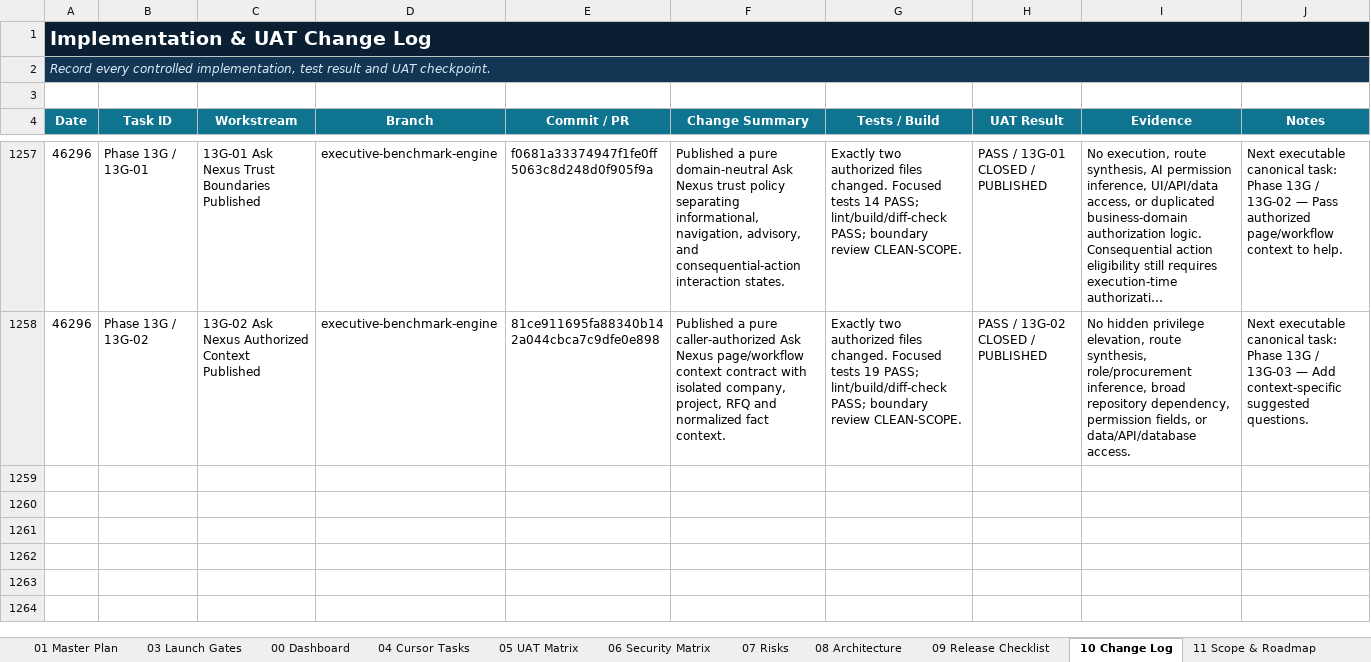
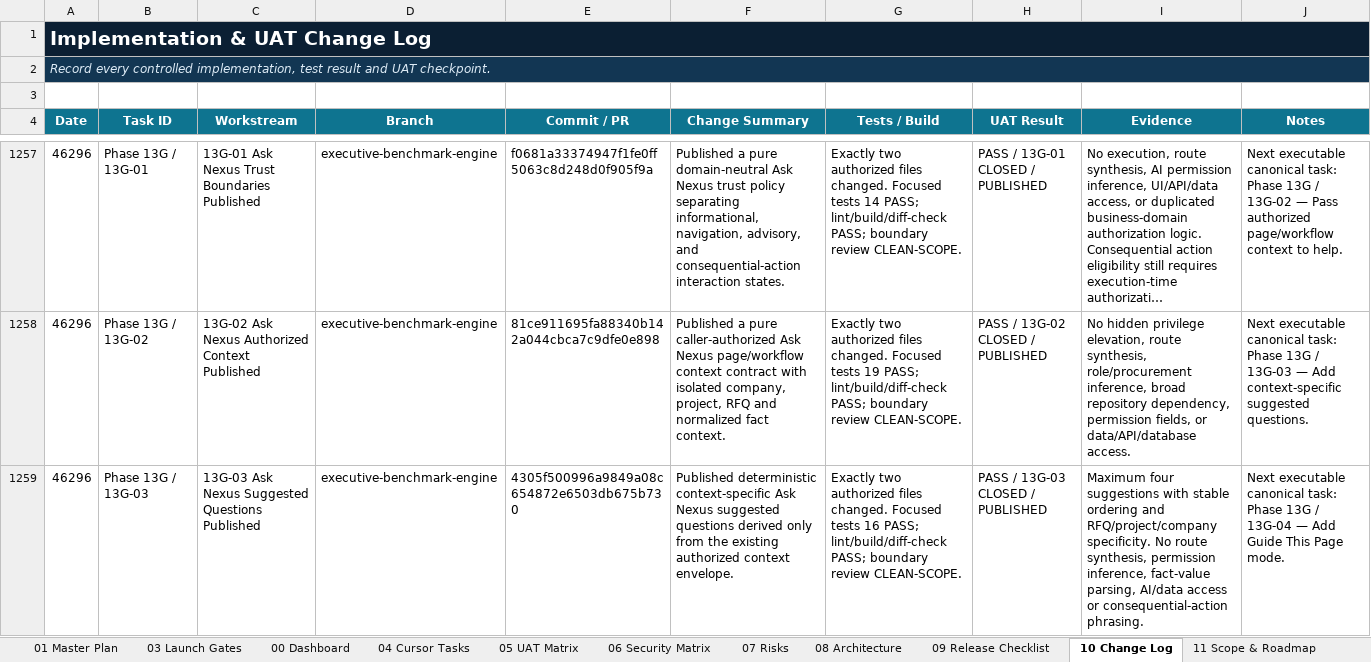
Before and after one commit to amirtaheri1978-cyber/nexuspavilion-core, an Excel workbook: docs/governance/NexusPavilion_Master_Launch_Execution_Plan.xlsx, sheet 10 Change Log, drawn as a sheet; only a part is shown, gaps mark what is left out; long unchanged cells end in …; values as stored, in another font and other column widths than the file's, no borders; table styles not drawn; the diff names each change by its address in the sheet, - before the commit and + after, or states it on an @@ line.

Commit message:
Close Ask Nexus suggested questions task

```diff
--- a/docs/governance/NexusPavilion_Master_Launch_Execution_Plan.xlsx (sheet 10 Change Log)
+++ b/docs/governance/NexusPavilion_Master_Launch_Execution_Plan.xlsx (sheet 10 Change Log)
+row 1259: 46296 | Phase 13G / 13G-03 | 13G-03 Ask Nexus Suggested Questions Published | executive-benchmark-engine | 4305f500996a9849a08c654872e6503db675b730 | Published deterministic context-specific Ask Nexus suggested questions derived only from the existing authorized context envelope. | Exactly two authorized files changed. Focused tests 16 PASS; lint/build/diff-check PASS; boundary review CLEAN-SCOPE. | PASS / 13G-03 CLOSED / PUBLISHED | Maximum four suggestions with stable ordering and RFQ/project/company specificity. No route synthesis, permission inference, fact-value parsing, AI/data access or consequential-action phrasing. | Next executable canonical task: Phase 13G / 13G-04 — Add Guide This Page mode.
```
Also changed, not shown: sheet 01 Master Plan, sheet 00 Dashboard, sheet 13 UI Program, charts or pictures.
